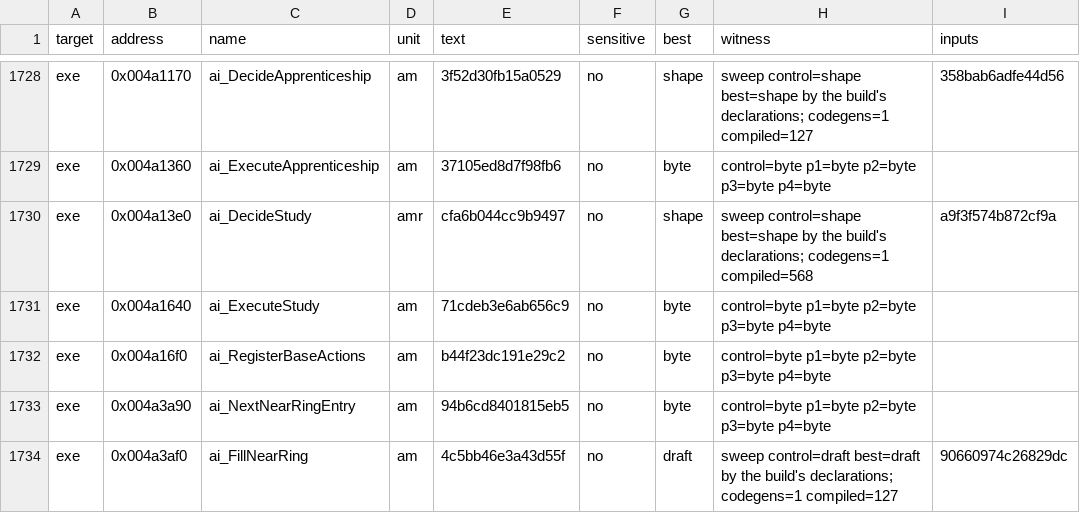
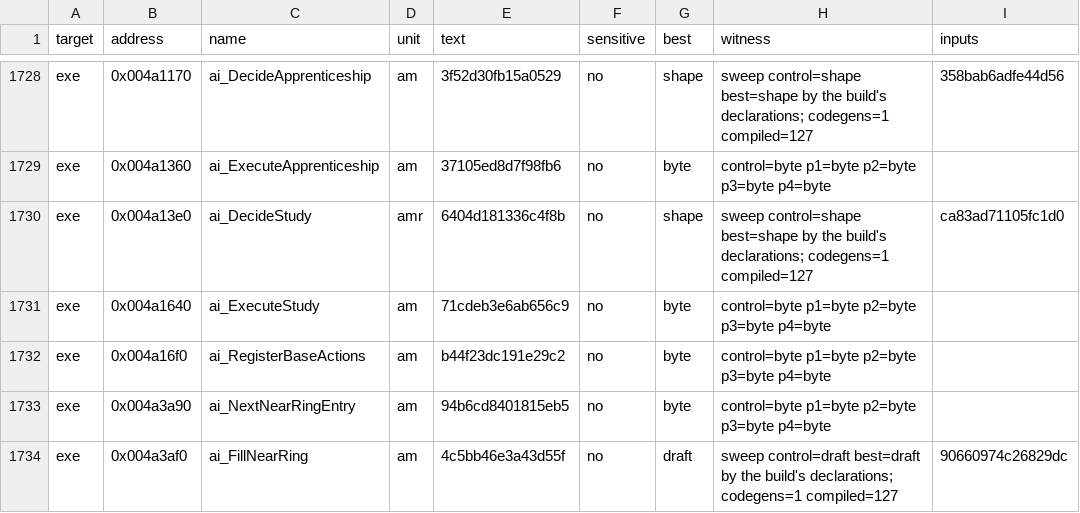
Before and after one commit to andre-tebart/gildegold, a TSV file: ledger/tiebreak.tsv, drawn as a sheet; only a part is shown, gaps mark what is left out.

```diff
--- a/ledger/tiebreak.tsv
+++ b/ledger/tiebreak.tsv
@@ -1729,3 +1729,3 @@ exe	0x004a1170	ai_DecideApprenticeship	am	3f52d30fb15a0529	no	shape	sweep contro
 exe	0x004a1360	ai_ExecuteApprenticeship	am	37105ed8d7f98fb6	no	byte	control=byte p1=byte p2=byte p3=byte p4=byte	
-exe	0x004a13e0	ai_DecideStudy	amr	cfa6b044cc9b9497	no	shape	sweep control=shape best=shape by the build's declarations; codegens=1 compiled=568	a9f3f574b872cf9a
+exe	0x004a13e0	ai_DecideStudy	amr	6404d181336c4f8b	no	shape	sweep control=shape best=shape by the build's declarations; codegens=1 compiled=127	ca83ad71105fc1d0
 exe	0x004a1640	ai_ExecuteStudy	am	71cdeb3e6ab656c9	no	byte	control=byte p1=byte p2=byte p3=byte p4=byte	
```
